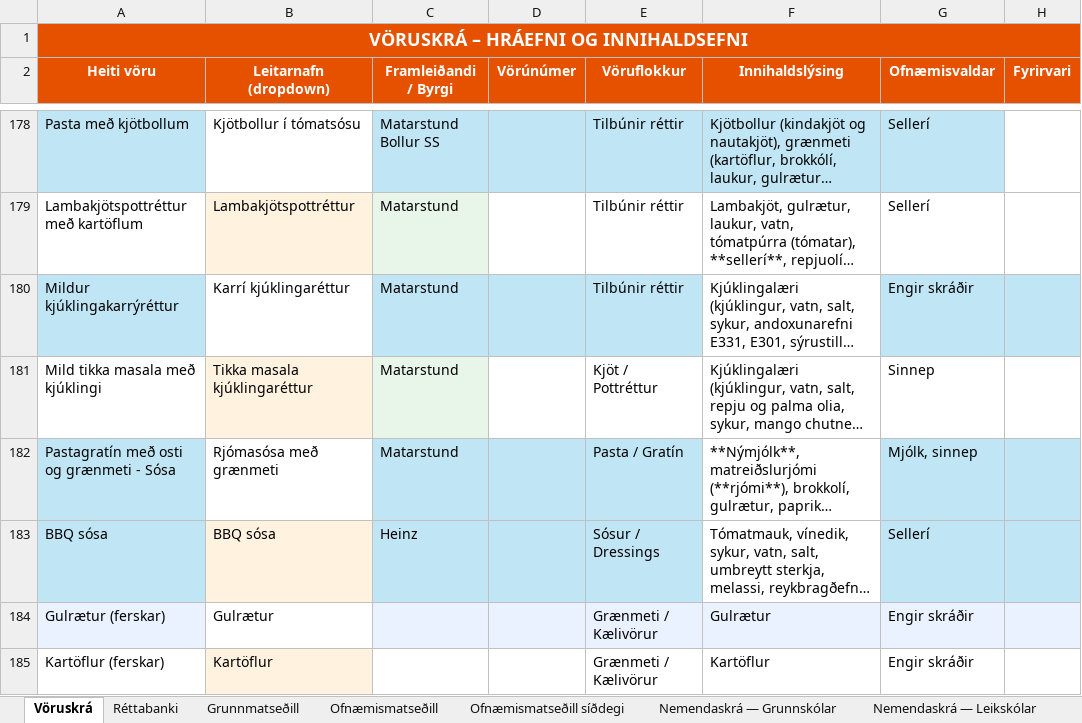
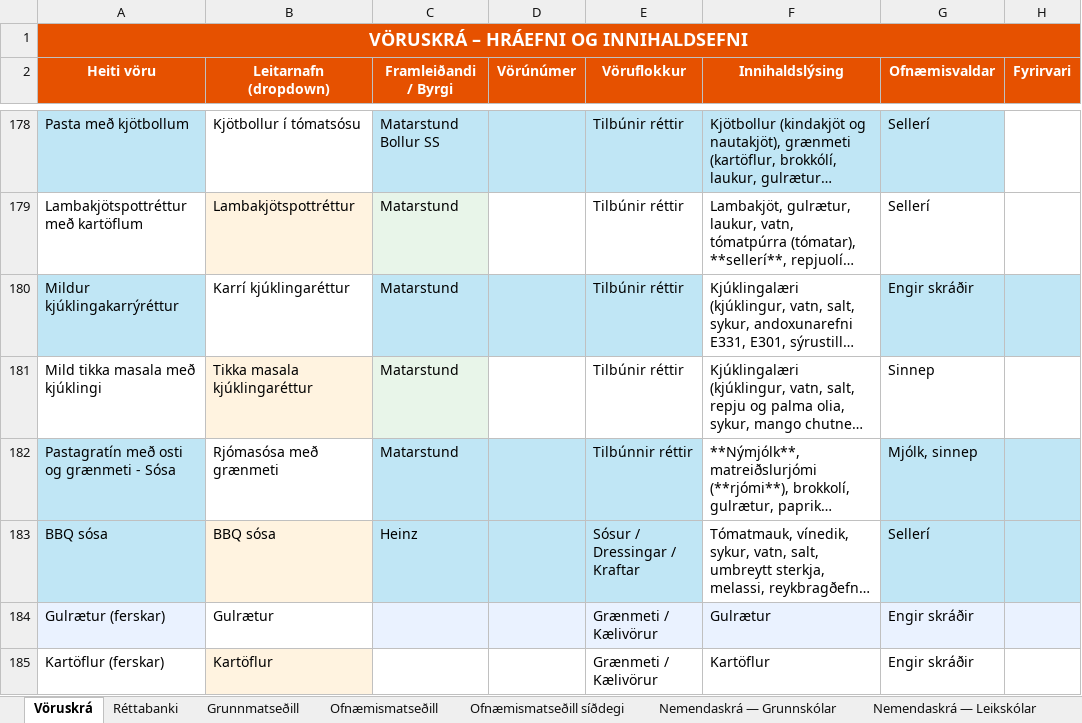
Before and after one commit to JohnBond87/matarstund, an Excel workbook: Matsedill.xlsx, sheet Vöruskrá, drawn as a sheet; only a part is shown, gaps mark what is left out; long unchanged cells end in …; values as stored, in another font and other column widths than the file's, no borders; the diff names each change by its address in the sheet, - before the commit and + after, or states it on an @@ line.

Commit message:
Uppfærsla matseðils

```diff
--- a/Matsedill.xlsx (sheet Vöruskrá)
+++ b/Matsedill.xlsx (sheet Vöruskrá)
-E181 (Vöruflokkur): Kjöt / Pottréttur
+E181 (Vöruflokkur): Tilbúnir réttir
-E182 (Vöruflokkur): Pasta / Gratín
+E182 (Vöruflokkur): Tilbúnnir réttir
-E183 (Vöruflokkur): Sósur / Dressings
+E183 (Vöruflokkur): Sósur / Dressingar / Kraftar
```
